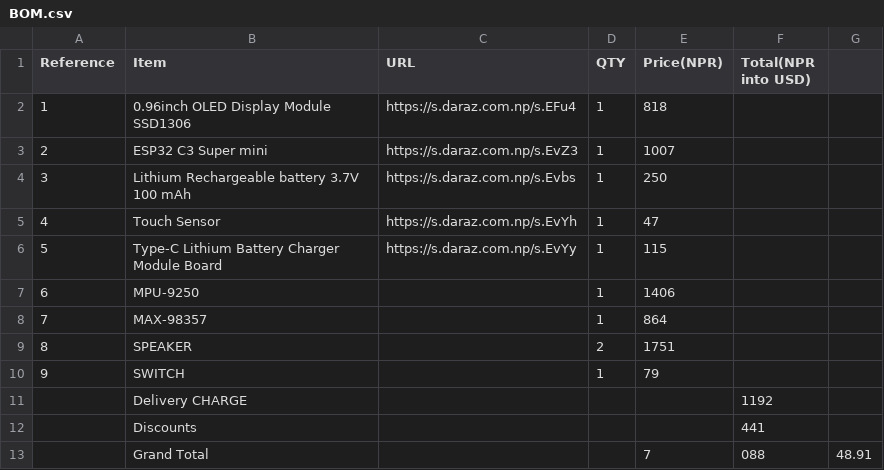
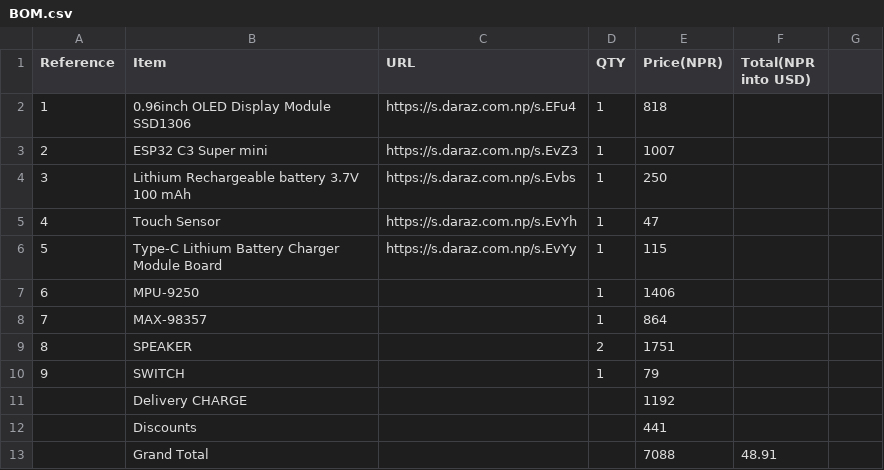
Before and after one commit to ridenshrestha3-commits/Mochi-desk-robot, a CSV file: BOM.csv, drawn as a sheet; removed rows and columns are numbered as before the commit, all else as after; the diff names each change by its address in the sheet, - before the commit and + after, or states it on an @@ line.

Commit message:
Update BOM.csv

```diff
--- a/BOM.csv
+++ b/BOM.csv
-row 11:  | Delivery CHARGE |  |  |  | 1192
-row 12:  | Discounts |  |  |  | 441
-row 13:  | Grand Total |  |  | 7 | 088 | 48.91
+row 11:  | Delivery CHARGE |  |  | 1192
+row 12:  | Discounts |  |  | 441
+row 13:  | Grand Total |  |  | 7088 | 48.91
```
